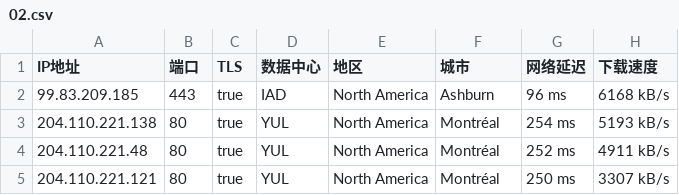
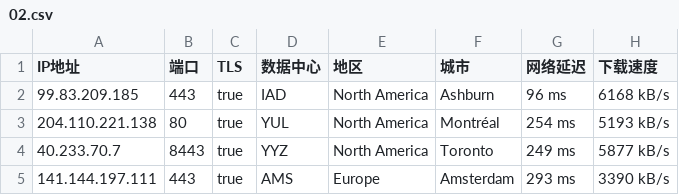
Before and after one commit to dbmh2023/addressesapi, a CSV file: 02.csv, drawn as a sheet.

Commit message:
Update 02.csv

```diff
--- a/02.csv
+++ b/02.csv
@@ -3,3 +3,3 @@ IP地址,端口,TLS,数据中心,地区,城市,网络延迟,下载速度
 204.110.221.138,80,true,YUL,North America,Montréal,254 ms,5193 kB/s
-204.110.221.48,80,true,YUL,North America,Montréal,252 ms,4911 kB/s
-204.110.221.121,80,true,YUL,North America,Montréal,250 ms,3307 kB/s
+40.233.70.7,8443,true,YYZ,North America,Toronto,249 ms,5877 kB/s
+141.144.197.111,443,true,AMS,Europe,Amsterdam,293 ms,3390 kB/s
```
